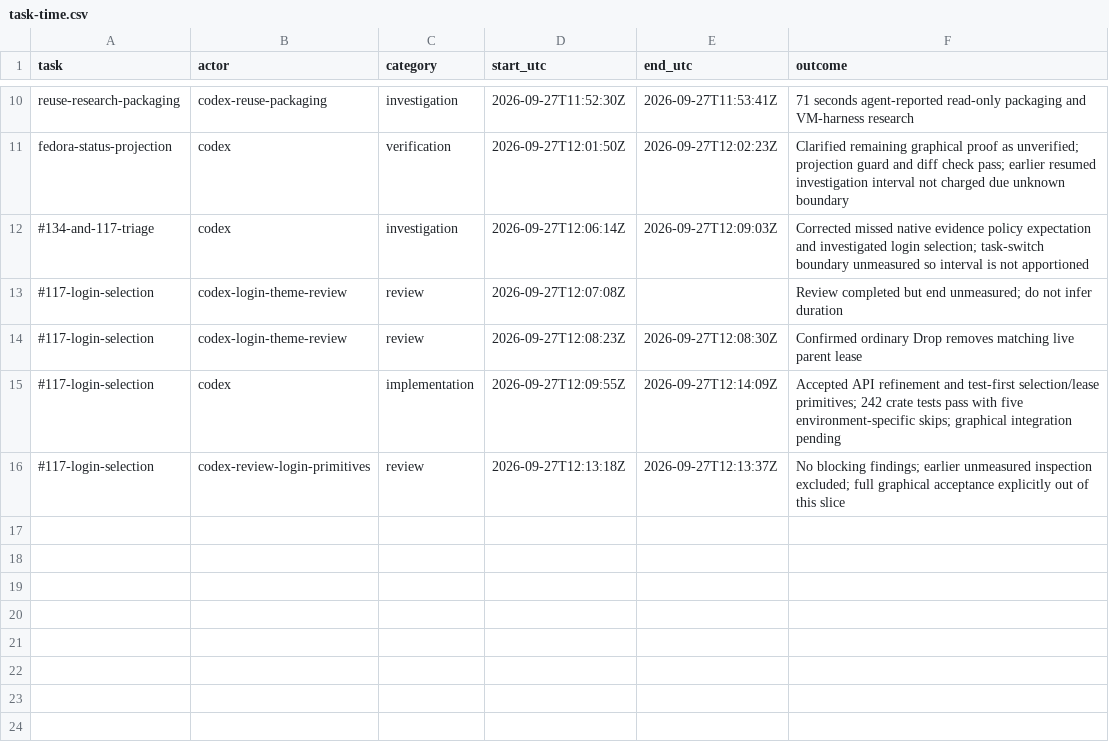
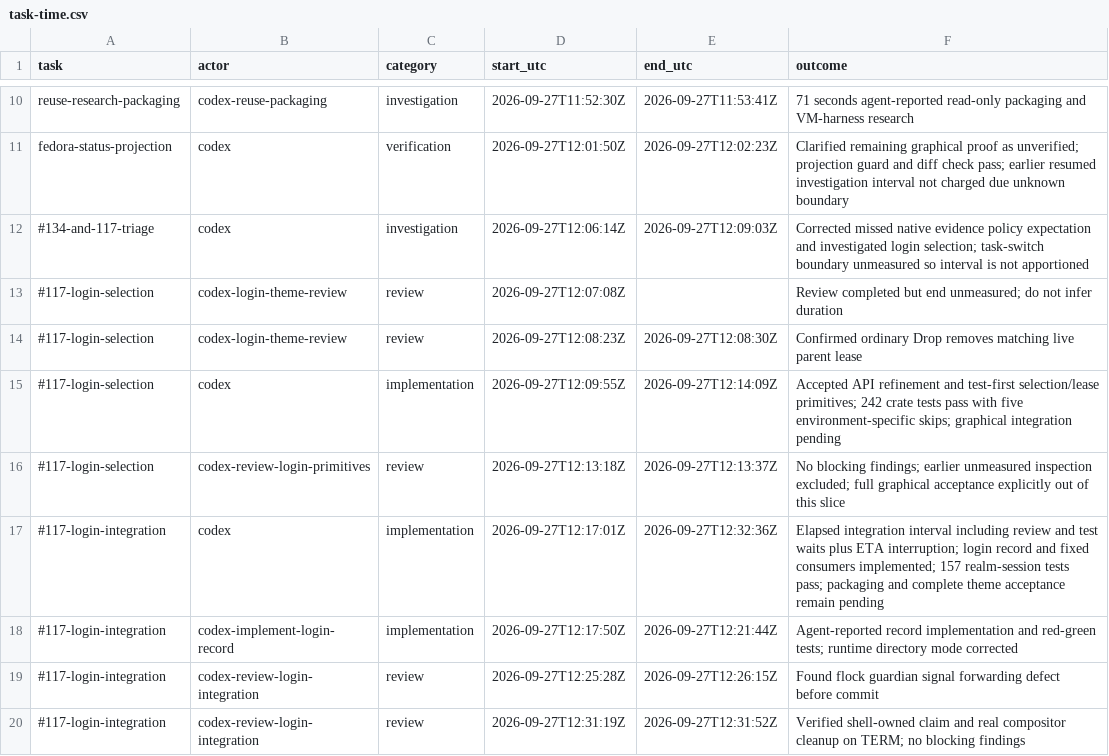
Before and after one commit to Pipeliner/realms-de, a CSV file: docs/task-time.csv, drawn as a sheet; only a part is shown, gaps mark what is left out; the diff names each change by its address in the sheet, - before the commit and + after, or states it on an @@ line.

Commit message:
feat(session): retain one theme selection for each graphical login

```diff
--- a/docs/task-time.csv
+++ b/docs/task-time.csv
+row 17: #117-login-integration | codex | implementation | 2026-09-27T12:17:01Z | 2026-09-27T12:32:36Z | Elapsed integration interval including review and test waits plus ETA interruption; login record and fixed consumers implemented; 157 realm-session tests pass; packaging and complete theme acceptance remain pending
+row 18: #117-login-integration | codex-implement-login-record | implementation | 2026-09-27T12:17:50Z | 2026-09-27T12:21:44Z | Agent-reported record implementation and red-green tests; runtime directory mode corrected
+row 19: #117-login-integration | codex-review-login-integration | review | 2026-09-27T12:25:28Z | 2026-09-27T12:26:15Z | Found flock guardian signal forwarding defect before commit
+row 20: #117-login-integration | codex-review-login-integration | review | 2026-09-27T12:31:19Z | 2026-09-27T12:31:52Z | Verified shell-owned claim and real compositor cleanup on TERM; no blocking findings
```
Also changed, not shown: 14 other files.
